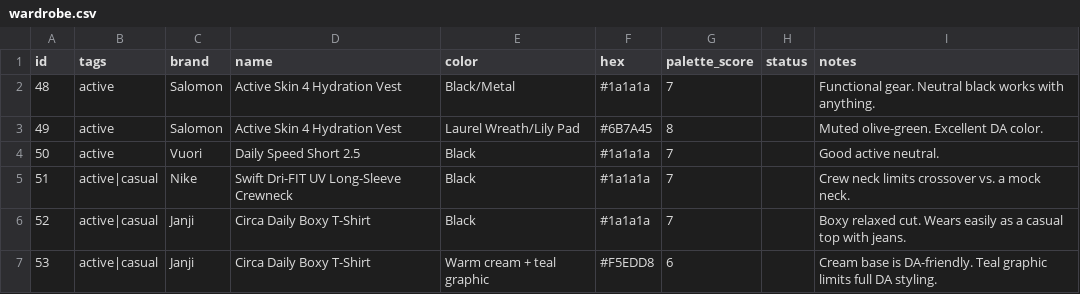
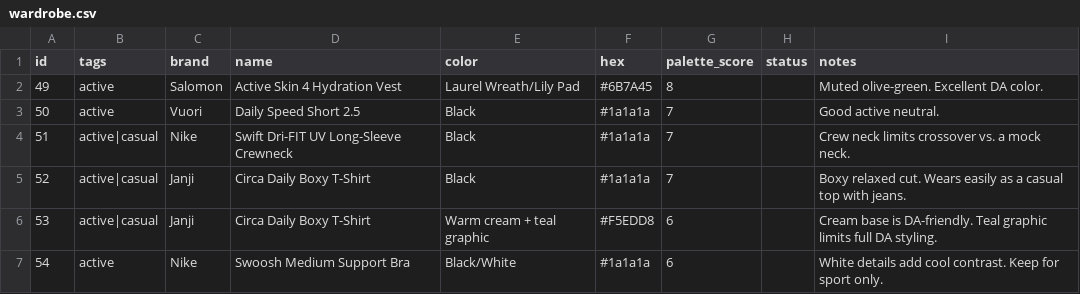
Before and after one commit to nmillere/wardrobe, a CSV file: wardrobe.csv, drawn as a sheet; only a part is shown; the shorter side is filled out with more unchanged rows.

Commit message:
Remove Active Skin 4 Hydration Vest from wardrobe via MCP

```diff
--- a/wardrobe.csv
+++ b/wardrobe.csv
@@ -1,3 +1,2 @@
 id,tags,brand,name,color,hex,palette_score,status,notes
-"48","active","Salomon","Active Skin 4 Hydration Vest","Black/Metal","#1a1a1a","7","","Functional gear. Neutral black works with anything."
 "49","active","Salomon","Active Skin 4 Hydration Vest","Laurel Wreath/Lily Pad","#6B7A45","8","","Muted olive-green. Excellent DA color."
```
